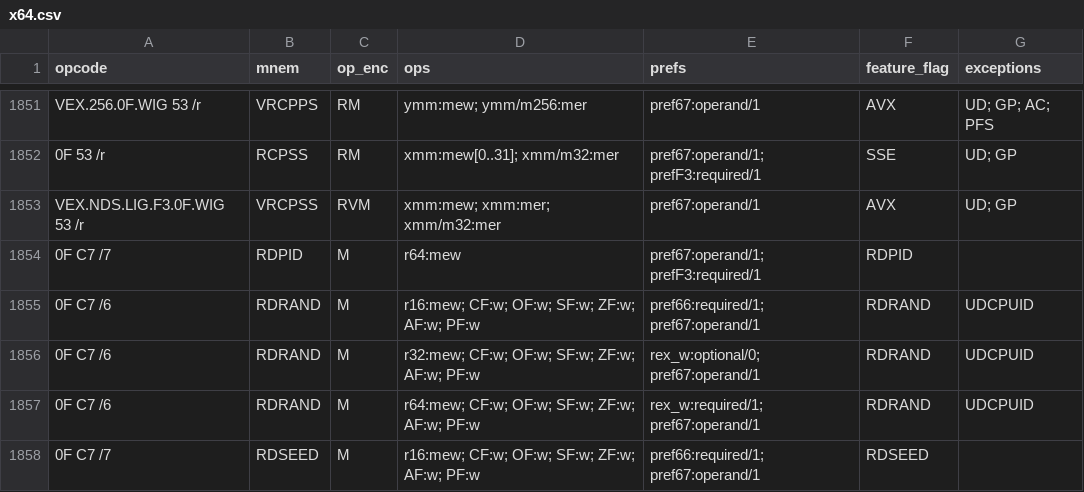
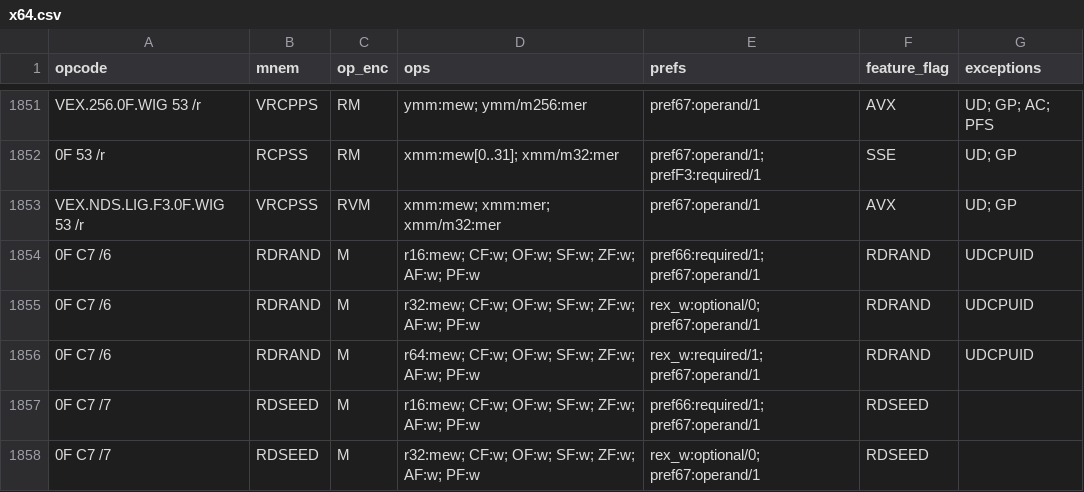
Before and after one commit to evoasm/evoasm-gen, a CSV file: data/tables/x64.csv, drawn as a sheet; only a part is shown, gaps mark what is left out; the shorter side is filled out with more unchanged rows.

Commit message:
Remove RDPID from table

```diff
--- a/data/tables/x64.csv
+++ b/data/tables/x64.csv
@@ -1853,3 +1853,2 @@ VEX.256.0F.WIG 53 /r,VRCPPS,RM,ymm:mew; ymm/m256:mer,pref67:operand/1,AVX,UD; GP
 VEX.NDS.LIG.F3.0F.WIG 53 /r,VRCPSS,RVM,xmm:mew; xmm:mer; xmm/m32:mer,pref67:operand/1,AVX,UD; GP
-0F C7 /7,RDPID,M,r64:mew,pref67:operand/1; prefF3:required/1,RDPID,
 0F C7 /6,RDRAND,M,r16:mew; CF:w; OF:w; SF:w; ZF:w; AF:w; PF:w,pref66:required/1; pref67:operand/1,RDRAND,UDCPUID
```
